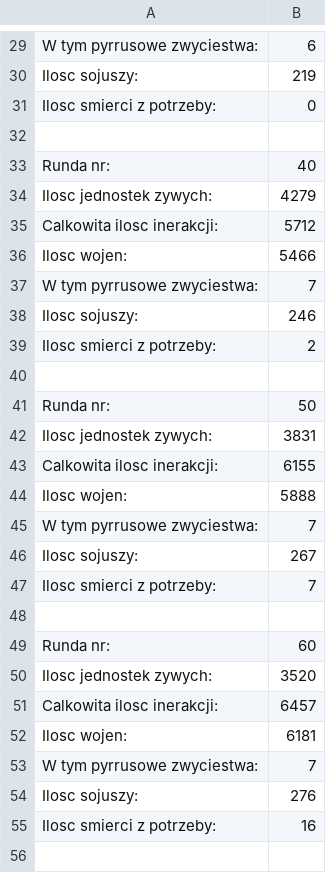
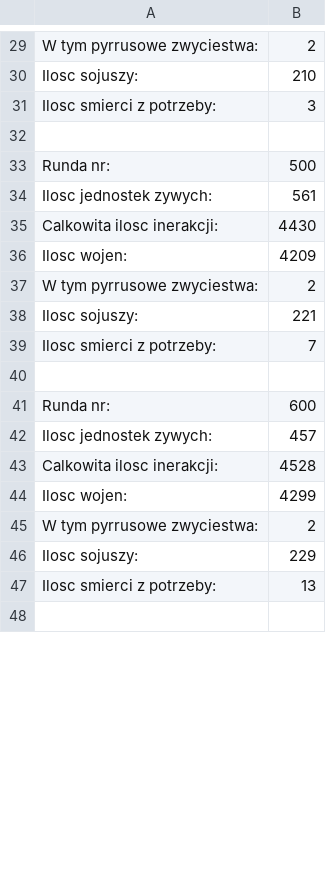
Before and after one commit to craksys/PWR-tribe-wars-simulator, a CSV file: src/Resources/Dane.csv, drawn as a sheet; only a part is shown, gaps mark what is left out; removed rows and columns are numbered as before the commit, all else as after; the diff covers the shown part only; the diff names each change by its address in the sheet, - before the commit and + after, or states it on an @@ line.

```diff
--- a/src/Resources/Dane.csv
+++ b/src/Resources/Dane.csv
-B29: 6
+B29: 2
-B30: 219
+B30: 210
-B31: 0
+B31: 3
-B33: 40
+B33: 500
-B34: 4279
+B34: 561
-B35: 5712
+B35: 4430
-B36: 5466
+B36: 4209
-B37: 7
+B37: 2
-B38: 246
+B38: 221
-row 39: Ilosc smierci z potrzeby: | 2
-row 40: (empty)
-row 41: Runda nr: | 50
-row 42: Ilosc jednostek zywych: | 3831
-row 43: Calkowita ilosc inerakcji: | 6155
-row 44: Ilosc wojen: | 5888
-row 45: W tym pyrrusowe zwyciestwa: | 7
-row 46: Ilosc sojuszy: | 267
-B41: 60
+B41: 600
-B42: 3520
+B42: 457
-B43: 6457
+B43: 4528
-B44: 6181
+B44: 4299
-B45: 7
+B45: 2
-B46: 276
+B46: 229
-B47: 16
+B47: 13
```
Also changed, not shown: 50 edited cells elsewhere in this file, 3 other files.
